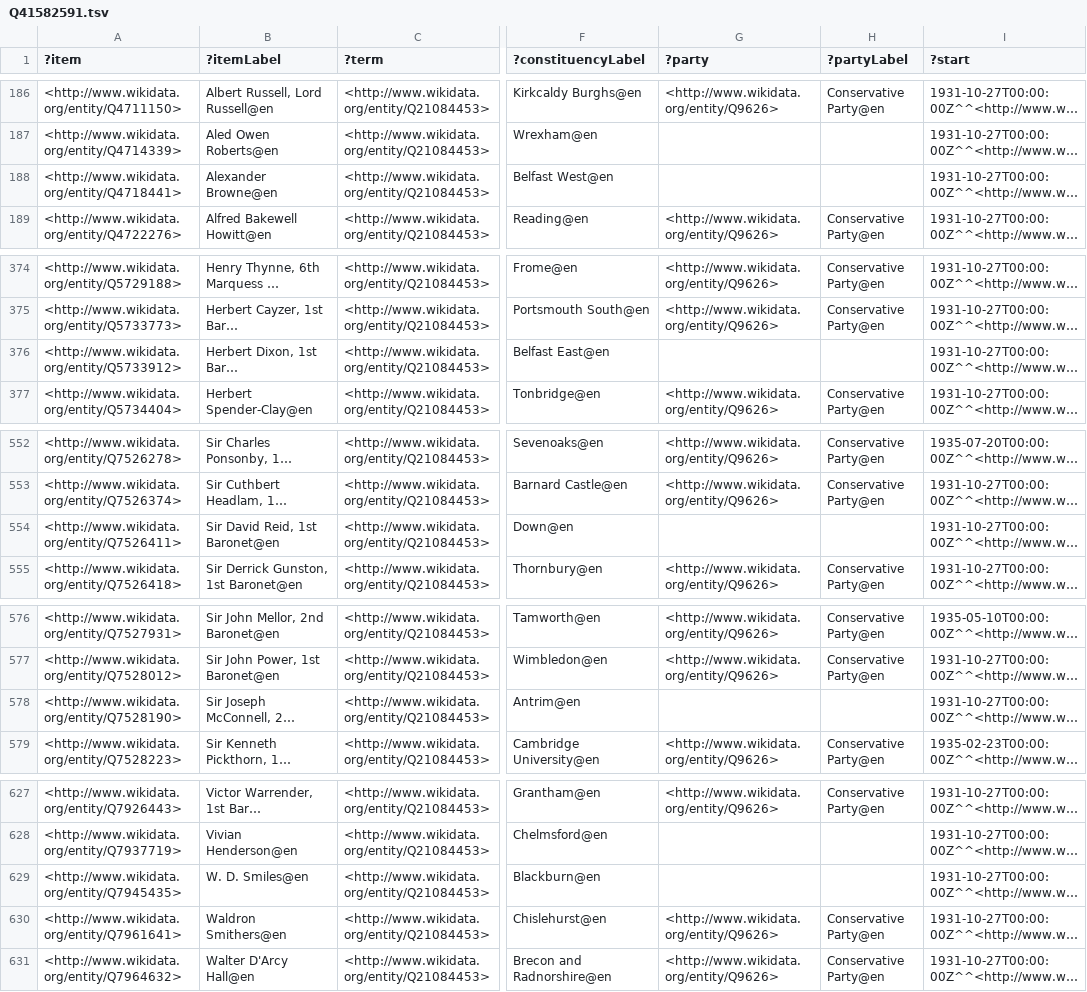
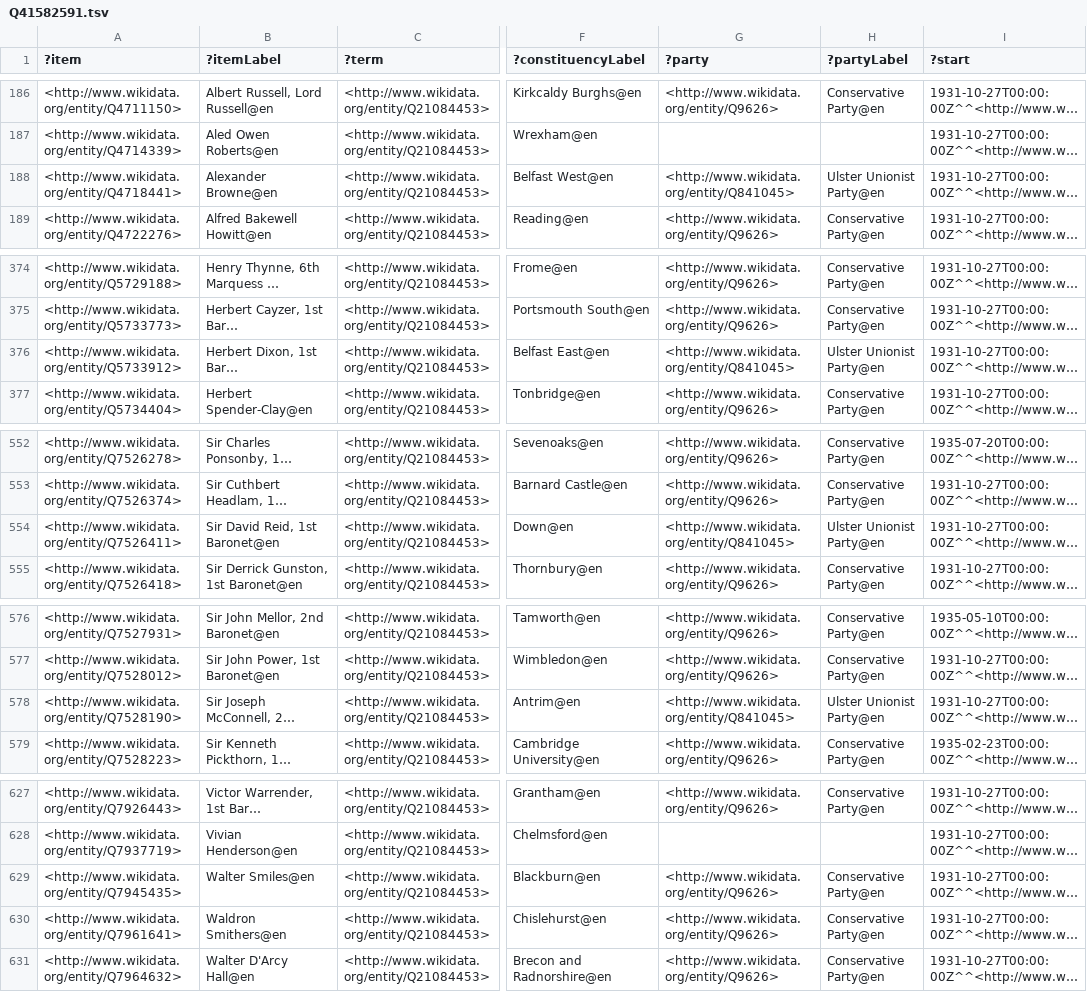
Before and after one commit to generalist/parliament, a TSV file: Q41582591.tsv, drawn as a sheet; only a part is shown, gaps mark what is left out; long unchanged cells end in …; the diff covers the shown part only; the diff names each change by its address in the sheet, - before the commit and + after, or states it on an @@ line.

```diff
--- a/Q41582591.tsv
+++ b/Q41582591.tsv
-G188 (?party): (empty)
+G188 (?party): <http://www.wikidata.org/entity/Q841045>
-H188 (?partyLabel): (empty)
+H188 (?partyLabel): Ulster Unionist Party@en
-G376 (?party): (empty)
+G376 (?party): <http://www.wikidata.org/entity/Q841045>
-H376 (?partyLabel): (empty)
+H376 (?partyLabel): Ulster Unionist Party@en
-G554 (?party): (empty)
+G554 (?party): <http://www.wikidata.org/entity/Q841045>
-H554 (?partyLabel): (empty)
+H554 (?partyLabel): Ulster Unionist Party@en
-G578 (?party): (empty)
+G578 (?party): <http://www.wikidata.org/entity/Q841045>
-H578 (?partyLabel): (empty)
+H578 (?partyLabel): Ulster Unionist Party@en
-B629 (?itemLabel): W. D. Smiles@en
+B629 (?itemLabel): Walter Smiles@en
-G629 (?party): (empty)
+G629 (?party): <http://www.wikidata.org/entity/Q9626>
-H629 (?partyLabel): (empty)
+H629 (?partyLabel): Conservative Party@en
```
Also changed, not shown: 4 edited cells elsewhere in this file, Q41582584.tsv, Q41582585.tsv, 5 other files.
